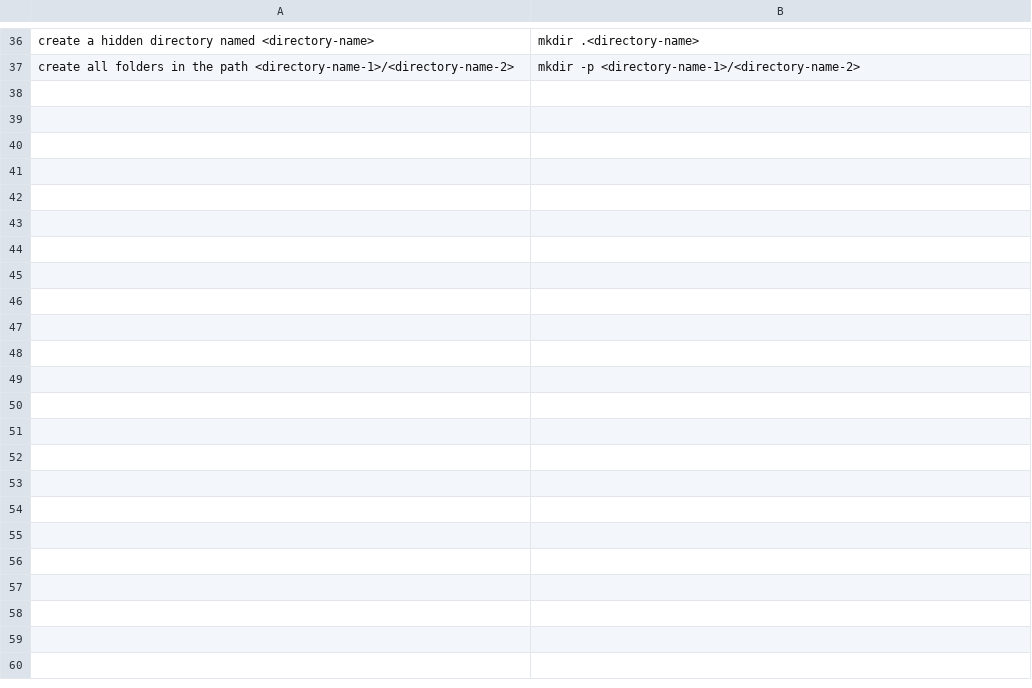
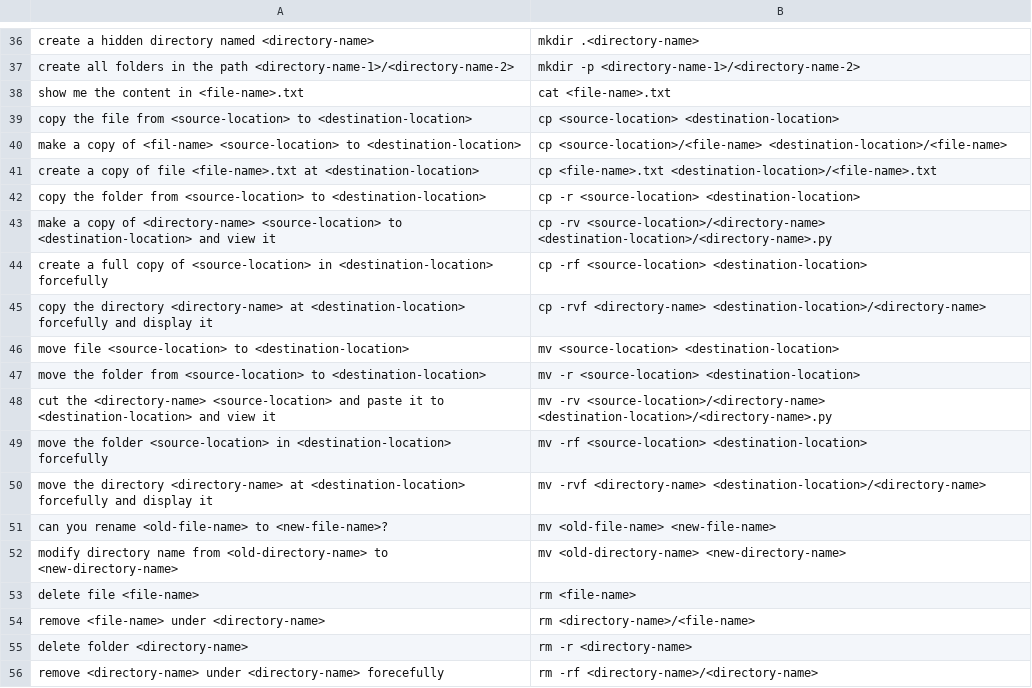
Before and after one commit to Esakkinathan/smart-assistant, a CSV file: renewd-data-set/file-management/testing-data.csv, drawn as a sheet; only a part is shown, gaps mark what is left out.

Commit message:
updated the file-management dataset

```diff
--- a/renewd-data-set/file-management/testing-data.csv
+++ b/renewd-data-set/file-management/testing-data.csv
@@ -37 +37,20 @@ create a hidden directory named <directory-name>,mkdir .<directory-name>
 create all folders in the path <directory-name-1>/<directory-name-2>,mkdir -p <directory-name-1>/<directory-name-2>
+show me the content in <file-name>.txt,cat <file-name>.txt
+copy the file from <source-location> to <destination-location>,cp <source-location> <destination-location>
+make a copy of <fil-name> <source-location> to <destination-location>,cp <source-location>/<file-name> <destination-location>/<file-name>
+create a copy of file <file-name>.txt at <destination-location>,cp <file-name>.txt <destination-location>/<file-name>.txt
+copy the folder from <source-location> to <destination-location>,cp -r <source-location> <destination-location>
+make a copy of <directory-name> <source-location> to <destination-location> and view it,cp -rv <source-location>/<directory-name> <destination-location>/<directory-name>.py
+create a full copy of <source-location> in <destination-location> forcefully,cp -rf <source-location> <destination-location>
+copy the directory <directory-name> at <destination-location> forcefully and display it,cp -rvf <directory-name> <destination-location>/<directory-name>
+move file <source-location> to <destination-location>,mv <source-location> <destination-location>
+move the folder from <source-location> to <destination-location>,mv -r <source-location> <destination-location>
+cut the <directory-name> <source-location> and paste it to <destination-location> and view it,mv -rv <source-location>/<directory-name> <destination-location>/<directory-name>.py
+move the folder <source-location> in <destination-location> forcefully,mv -rf <source-location> <destination-location>
+move the directory <directory-name> at <destination-location> forcefully and display it,mv -rvf <directory-name> <destination-location>/<directory-name>
+can you rename <old-file-name> to <new-file-name>?,mv <old-file-name> <new-file-name>
+modify directory name from <old-directory-name> to <new-directory-name>,mv <old-directory-name> <new-directory-name>
+delete file <file-name>,rm <file-name>,
+remove <file-name> under <directory-name>,rm <directory-name>/<file-name>
+delete folder <directory-name>,rm -r <directory-name>,
+remove <directory-name> under <directory-name> forecefully,rm -rf <directory-name>/<directory-name>
```
Also changed, not shown: renewd-data-set/file-management/validation-data.csv, 1 other file.
